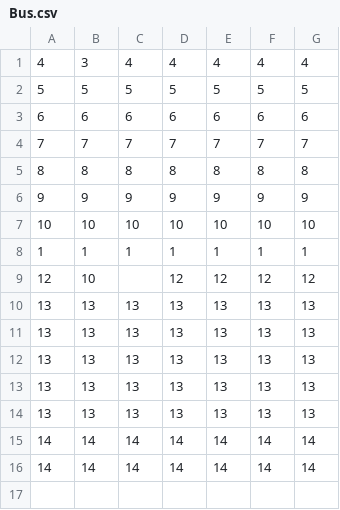
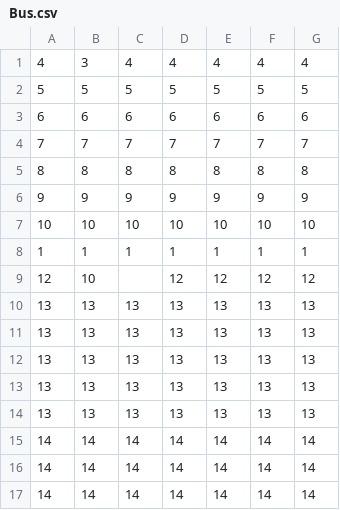
Before and after one commit to Crxwler/Bus-Reservation-System-c, a CSV file: Bus.csv, drawn as a sheet.

```diff
--- a/Bus.csv
+++ b/Bus.csv
@@ -16 +16,2 @@
 14,14,14,14,14,14,14
+14,14,14,14,14,14,14
```
Also changed, not shown: 2 other files.
